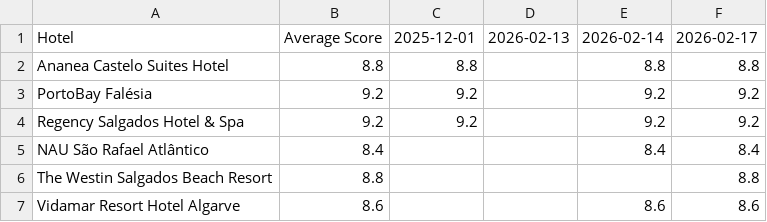
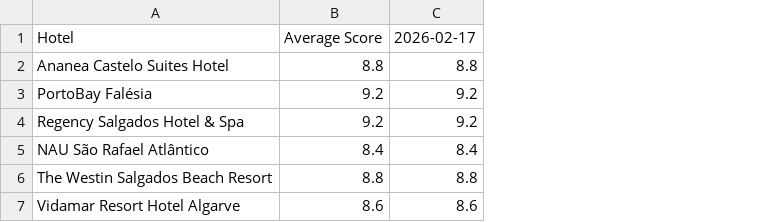
Before and after one commit to laurabquintas/reputation-analyzer, a CSV file: data/expedia_scores.csv, drawn as a sheet; the diff names each change by its address in the sheet, - before the commit and + after, or states it on an @@ line.

```diff
--- a/data/expedia_scores.csv
+++ b/data/expedia_scores.csv
-column C, rows 1-4: 2025-12-01 | 8.8 | 9.2 | 9.2
-column D, row 1: 2026-02-13
-column E, rows 1-7: 2026-02-14 | 8.8 | 9.2 | 9.2 | 8.4 |  | 8.6
```
Also changed, not shown: data/booking_scores.csv, data/google_scores.csv, 2 other files.
